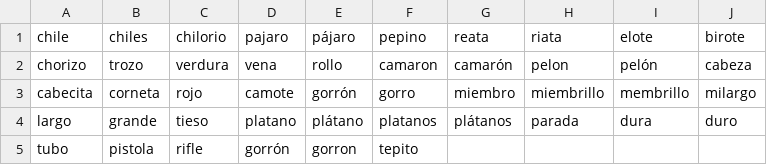
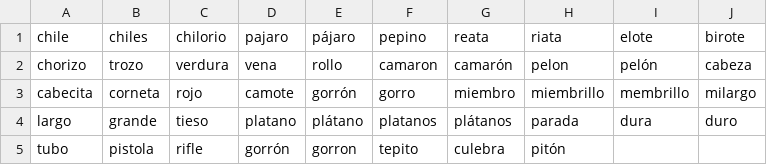
Before and after one commit to cjrodriguez1/albureameai, a CSV file: palabras/nepe.csv, drawn as a sheet.

```diff
--- a/palabras/nepe.csv
+++ b/palabras/nepe.csv
@@ -4,2 +4,2 @@ cabecita,corneta,rojo,camote,gorrón,gorro,miembro,miembrillo,membrillo,milargo,
 largo,grande,tieso,platano,plátano,platanos,plátanos,parada,dura,duro,
-tubo,pistola,rifle,gorrón,gorron,tepito
+tubo,pistola,rifle,gorrón,gorron,tepito,culebra,pitón,
```
Also changed, not shown: 4 other files.
